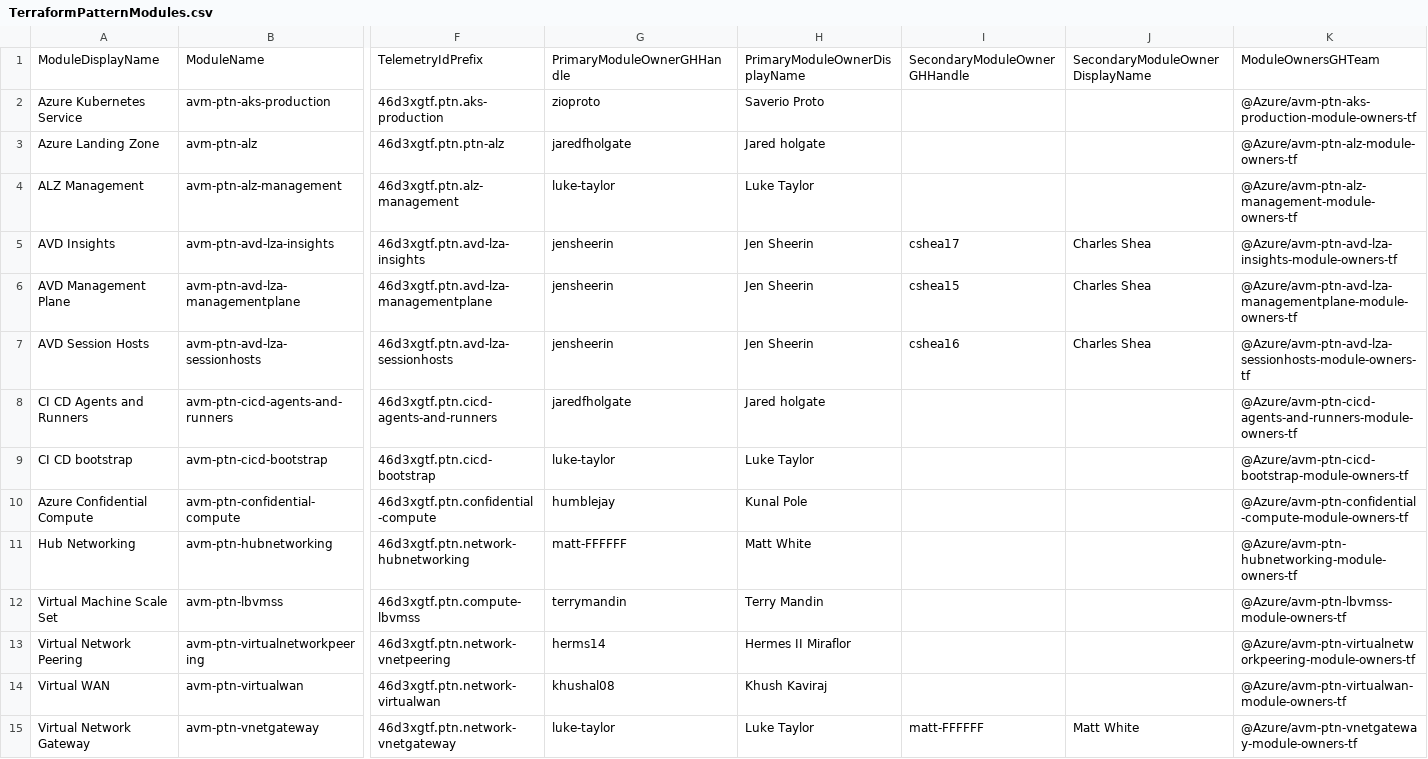
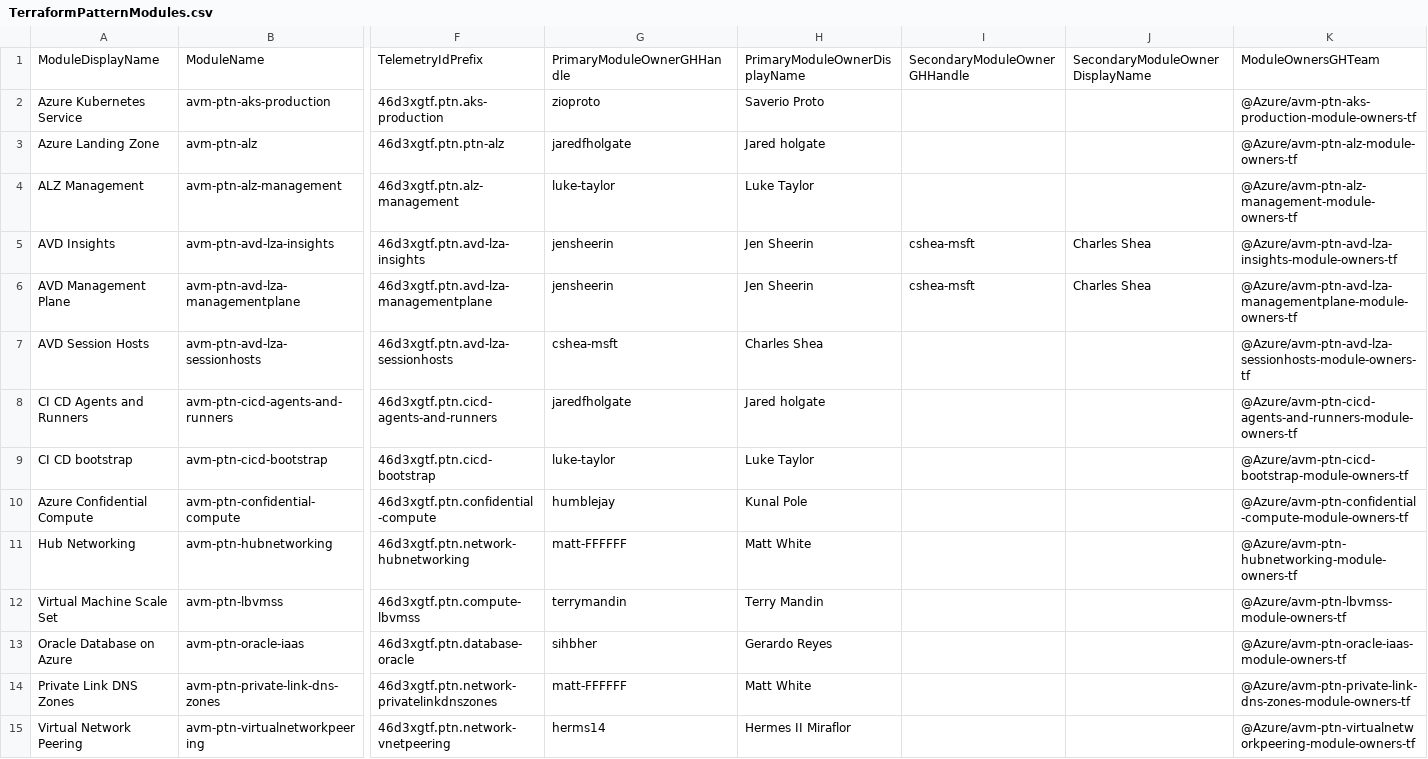
Before and after one commit to Azure/Azure-Verified-Modules, a CSV file: docs/static/module-indexes/TerraformPatternModules.csv, drawn as a sheet; only a part is shown, gaps mark what is left out; the shorter side is filled out with more unchanged rows; rows hold the shown columns only; the diff names each change by its address in the sheet, - before the commit and + after, or states it on an @@ line.

```diff
--- a/docs/static/module-indexes/TerraformPatternModules.csv
+++ b/docs/static/module-indexes/TerraformPatternModules.csv
-I5: cshea17
+I5: cshea-msft
-I6: cshea15
+I6: cshea-msft
-G7: jensheerin
+G7: cshea-msft
-H7: Jen Sheerin
+H7: Charles Shea
-I7: cshea16
+I7: (empty)
-J7: Charles Shea
+J7: (empty)
+row 13: Oracle Database on Azure | avm-ptn-oracle-iaas | 46d3xgtf.ptn.database-oracle | sihbher | Gerardo Reyes |  |  | @Azure/avm-ptn-oracle-iaas-module-owners-tf
+row 14: Private Link DNS Zones | avm-ptn-private-link-dns-zones | 46d3xgtf.ptn.network-privatelinkdnszones | matt-FFFFFF | Matt White |  |  | @Azure/avm-ptn-private-link-dns-zones-module-owners-tf
```
Also changed, not shown: docs/static/module-indexes/TerraformResourceModules.csv.
